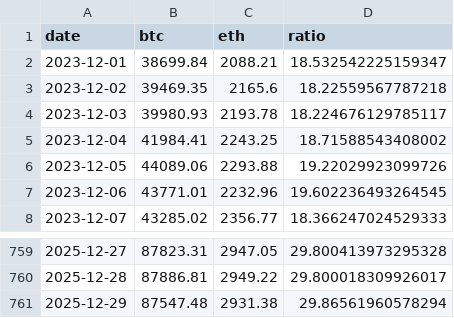
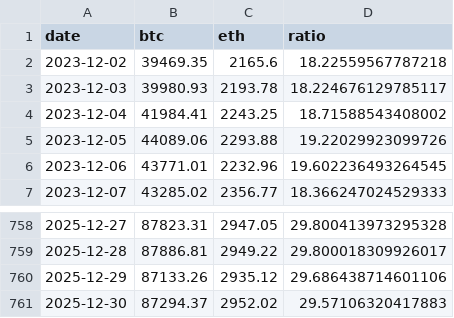
Before and after one commit to RoundBearChoi/btc_eth_statistics, a CSV file: data/btc_eth_price.csv, drawn as a sheet; only a part is shown, gaps mark what is left out.

```diff
--- a/data/btc_eth_price.csv
+++ b/data/btc_eth_price.csv
@@ -1,3 +1,2 @@
 date,btc,eth,ratio
-2023-12-01,38699.84,2088.21,18.532542225159347
 2023-12-02,39469.35,2165.6,18.22559567787218
@@ -760,2 +759,3 @@ date,btc,eth,ratio
 2025-12-28,87886.81,2949.22,29.800018309926017
-2025-12-29,87547.48,2931.38,29.86561960578294
+2025-12-29,87133.26,2935.12,29.686438714601106
+2025-12-30,87294.37,2952.02,29.57106320417883
```
Also changed, not shown: data/btc_daily_closing_2years.csv, data/eth_daily_closing_2years.csv, 2 other files.
